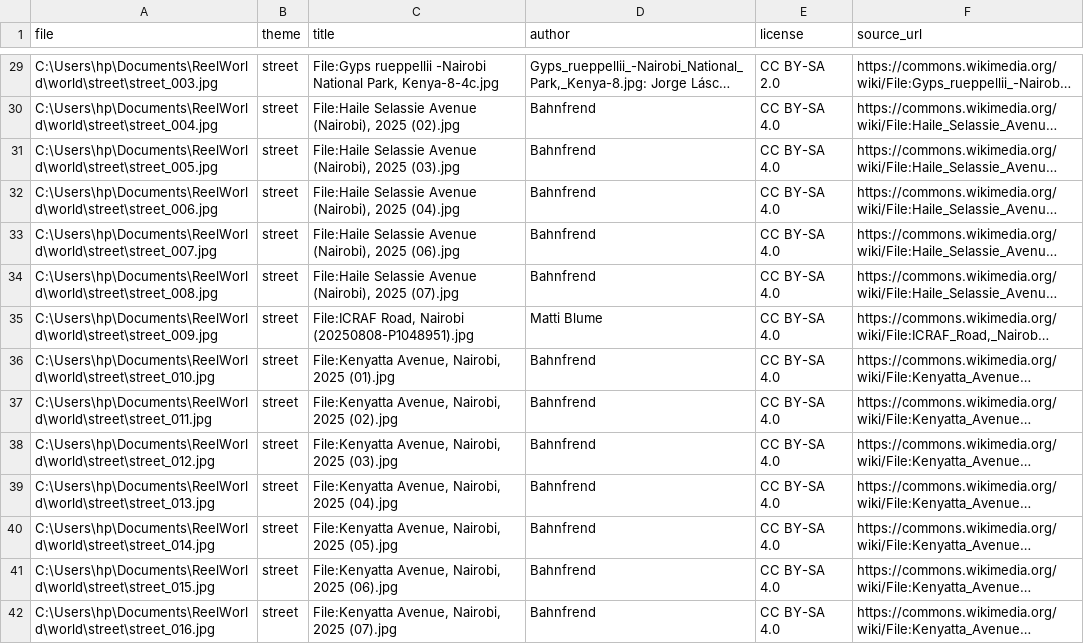
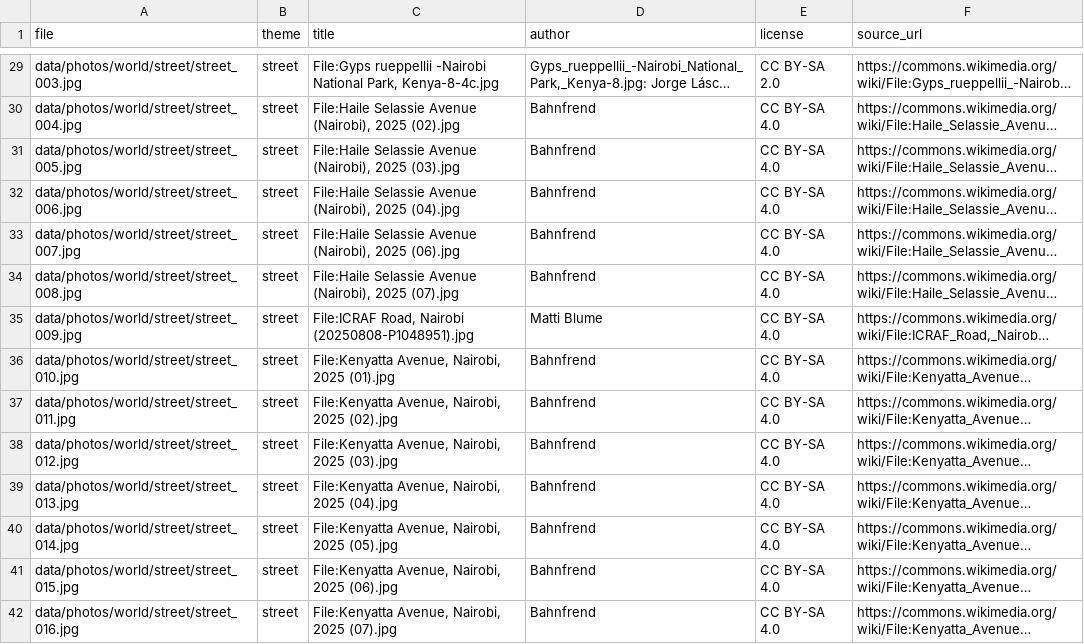
Before and after one commit to Tonnymwaniki/reelworld, a CSV file: data/manifest.csv, drawn as a sheet; only a part is shown, gaps mark what is left out; long unchanged cells end in …; the diff covers the shown part only; the diff names each change by its address in the sheet, - before the commit and + after, or states it on an @@ line.

```diff
--- a/data/manifest.csv
+++ b/data/manifest.csv
-A29 (file): C:\Users\hp\Documents\ReelWorld\world\street\street_003.jpg
+A29 (file): data/photos/world/street/street_003.jpg
-A30 (file): C:\Users\hp\Documents\ReelWorld\world\street\street_004.jpg
+A30 (file): data/photos/world/street/street_004.jpg
-A31 (file): C:\Users\hp\Documents\ReelWorld\world\street\street_005.jpg
+A31 (file): data/photos/world/street/street_005.jpg
-A32 (file): C:\Users\hp\Documents\ReelWorld\world\street\street_006.jpg
+A32 (file): data/photos/world/street/street_006.jpg
-A33 (file): C:\Users\hp\Documents\ReelWorld\world\street\street_007.jpg
+A33 (file): data/photos/world/street/street_007.jpg
-A34 (file): C:\Users\hp\Documents\ReelWorld\world\street\street_008.jpg
+A34 (file): data/photos/world/street/street_008.jpg
-A35 (file): C:\Users\hp\Documents\ReelWorld\world\street\street_009.jpg
+A35 (file): data/photos/world/street/street_009.jpg
-A36 (file): C:\Users\hp\Documents\ReelWorld\world\street\street_010.jpg
+A36 (file): data/photos/world/street/street_010.jpg
-A37 (file): C:\Users\hp\Documents\ReelWorld\world\street\street_011.jpg
+A37 (file): data/photos/world/street/street_011.jpg
-A38 (file): C:\Users\hp\Documents\ReelWorld\world\street\street_012.jpg
+A38 (file): data/photos/world/street/street_012.jpg
-A39 (file): C:\Users\hp\Documents\ReelWorld\world\street\street_013.jpg
+A39 (file): data/photos/world/street/street_013.jpg
-A40 (file): C:\Users\hp\Documents\ReelWorld\world\street\street_014.jpg
+A40 (file): data/photos/world/street/street_014.jpg
-A41 (file): C:\Users\hp\Documents\ReelWorld\world\street\street_015.jpg
+A41 (file): data/photos/world/street/street_015.jpg
-A42 (file): C:\Users\hp\Documents\ReelWorld\world\street\street_016.jpg
+A42 (file): data/photos/world/street/street_016.jpg
```
Also changed, not shown: 86 edited cells elsewhere in this file, 24 other files.
